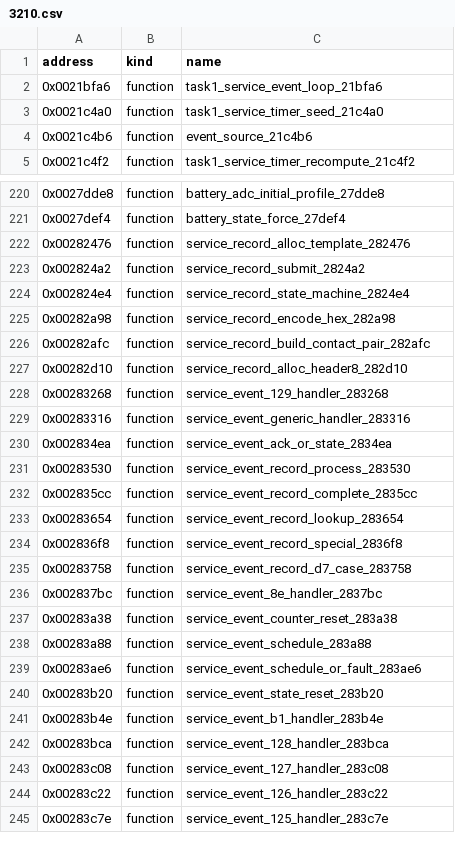
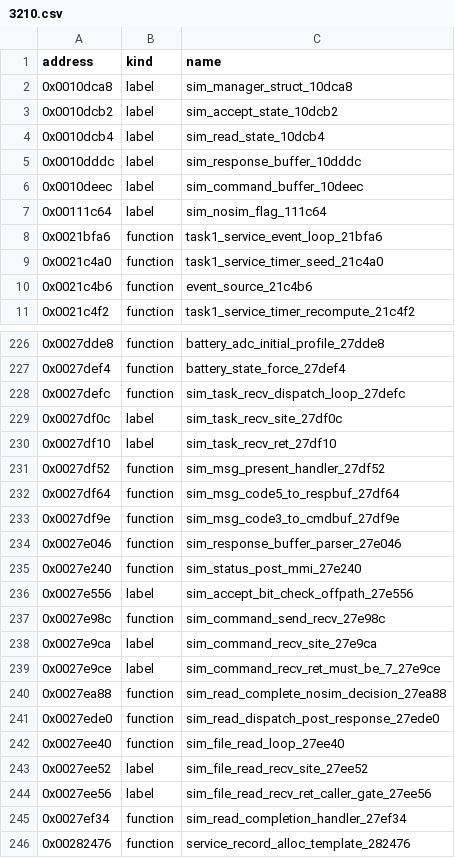
Before and after one commit to bitplane/nokia-dct3-re, a CSV file: ghidra/symbols/3210.csv, drawn as a sheet; only a part is shown, gaps mark what is left out; the shorter side is filled out with more unchanged rows; the diff covers the shown part only; the diff names each change by its address in the sheet, - before the commit and + after, or states it on an @@ line.

```diff
--- a/ghidra/symbols/3210.csv
+++ b/ghidra/symbols/3210.csv
+row 2: 0x0010dca8 | label | sim_manager_struct_10dca8
+row 3: 0x0010dcb2 | label | sim_accept_state_10dcb2
+row 4: 0x0010dcb4 | label | sim_read_state_10dcb4
+row 5: 0x0010dddc | label | sim_response_buffer_10dddc
+row 6: 0x0010deec | label | sim_command_buffer_10deec
+row 7: 0x00111c64 | label | sim_nosim_flag_111c64
+row 228: 0x0027defc | function | sim_task_recv_dispatch_loop_27defc
+row 229: 0x0027df0c | label | sim_task_recv_site_27df0c
+row 230: 0x0027df10 | label | sim_task_recv_ret_27df10
+row 231: 0x0027df52 | function | sim_msg_present_handler_27df52
+row 232: 0x0027df64 | function | sim_msg_code5_to_respbuf_27df64
+row 233: 0x0027df9e | function | sim_msg_code3_to_cmdbuf_27df9e
+row 234: 0x0027e046 | function | sim_response_buffer_parser_27e046
+row 235: 0x0027e240 | function | sim_status_post_mmi_27e240
+row 236: 0x0027e556 | label | sim_accept_bit_check_offpath_27e556
+row 237: 0x0027e98c | function | sim_command_send_recv_27e98c
+row 238: 0x0027e9ca | label | sim_command_recv_site_27e9ca
+row 239: 0x0027e9ce | label | sim_command_recv_ret_must_be_7_27e9ce
+row 240: 0x0027ea88 | function | sim_read_complete_nosim_decision_27ea88
+row 241: 0x0027ede0 | function | sim_read_dispatch_post_response_27ede0
+row 242: 0x0027ee40 | function | sim_file_read_loop_27ee40
+row 243: 0x0027ee52 | label | sim_file_read_recv_site_27ee52
+row 244: 0x0027ee56 | label | sim_file_read_recv_ret_caller_gate_27ee56
+row 245: 0x0027ef34 | function | sim_read_completion_handler_27ef34
```
Also changed, not shown: 1 added row elsewhere in this file, 4 other files.
